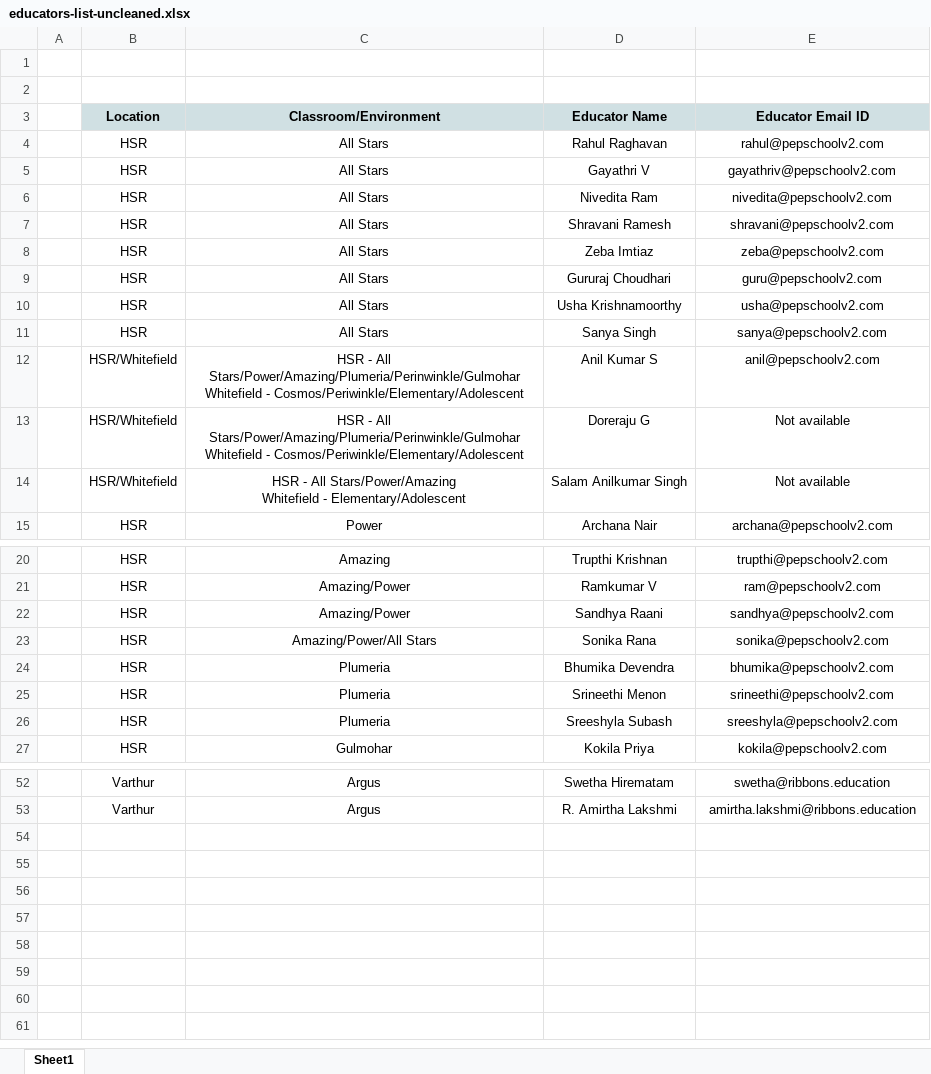
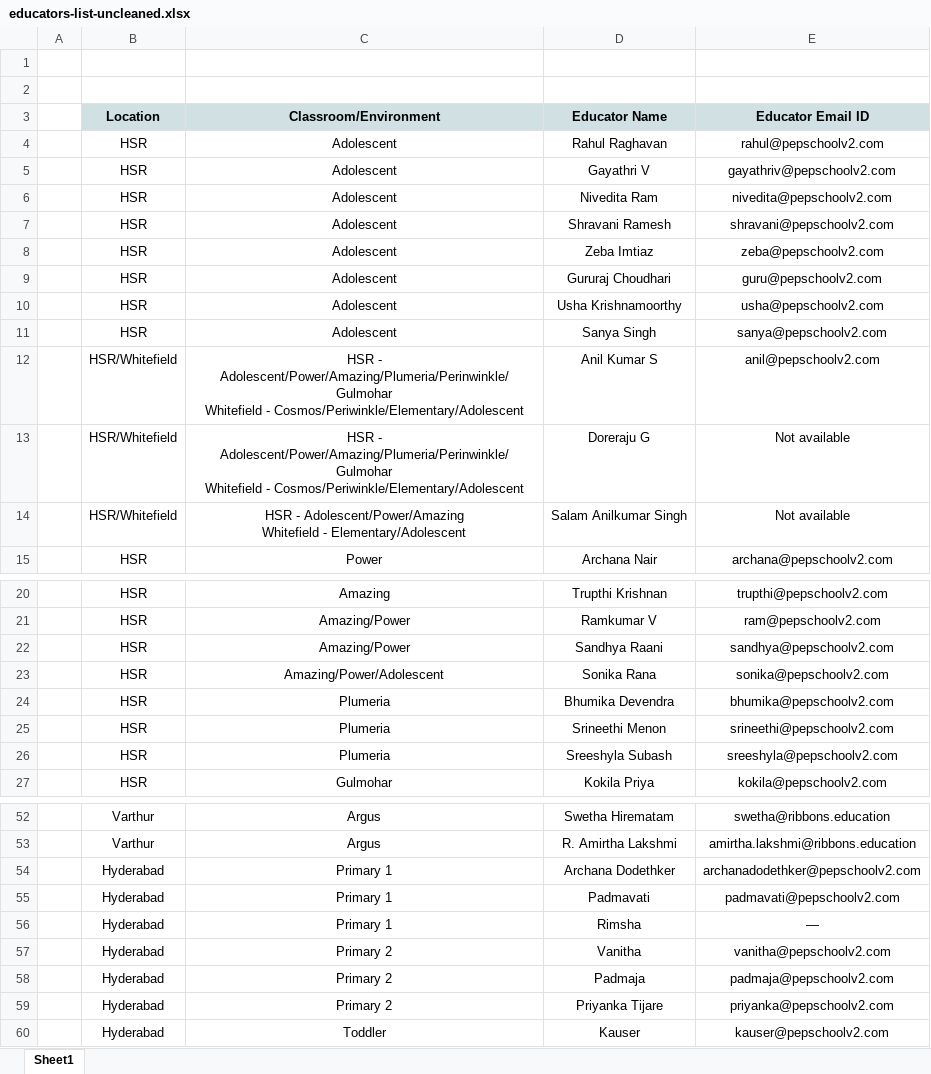
Before and after one commit to Thilak-cm/pep-school-v2-OS, an Excel workbook: data/raw/educators-list-uncleaned.xlsx, sheet Sheet1, drawn as a sheet; only a part is shown, gaps mark what is left out; values as stored, in another font and other column widths than the file's, no borders; charts and pictures not drawn; ↵ is a line break in a cell; the diff names each change by its address in the sheet, - before the commit and + after, or states it on an @@ line.

```diff
--- a/data/raw/educators-list-uncleaned.xlsx (sheet Sheet1)
+++ b/data/raw/educators-list-uncleaned.xlsx (sheet Sheet1)
-C4:C11 (Classroom/Environment): All Stars
+C4:C11 (Classroom/Environment): Adolescent
-C12:C13 (Classroom/Environment): HSR - All Stars/Power/Amazing/Plumeria/Perinwinkle/Gulmohar ↵ Whitefield -…
+C12:C13 (Classroom/Environment): HSR - Adolescent/Power/Amazing/Plumeria/Perinwinkle/Gulmohar ↵ Whitefield -…
-C14 (Classroom/Environment): HSR - All Stars/Power/Amazing ↵ Whitefield -…
+C14 (Classroom/Environment): HSR - Adolescent/Power/Amazing ↵ Whitefield -…
-C23 (Classroom/Environment): Amazing/Power/All Stars
+C23 (Classroom/Environment): Amazing/Power/Adolescent
+row 54:  | Hyderabad | Primary 1 | Archana Dodethker | archanadodethker@pepschoolv2.com
+row 55:  | Hyderabad | Primary 1 | Padmavati | padmavati@pepschoolv2.com
+row 56:  | Hyderabad | Primary 1 | Rimsha | —
+row 57:  | Hyderabad | Primary 2 | Vanitha | vanitha@pepschoolv2.com
+row 58:  | Hyderabad | Primary 2 | Padmaja | padmaja@pepschoolv2.com
+row 59:  | Hyderabad | Primary 2 | Priyanka Tijare | priyanka@pepschoolv2.com
+row 60:  | Hyderabad | Toddler | Kauser | kauser@pepschoolv2.com
```
Also changed, not shown: data/processed/educators_clean.xlsx, 2 other files.
